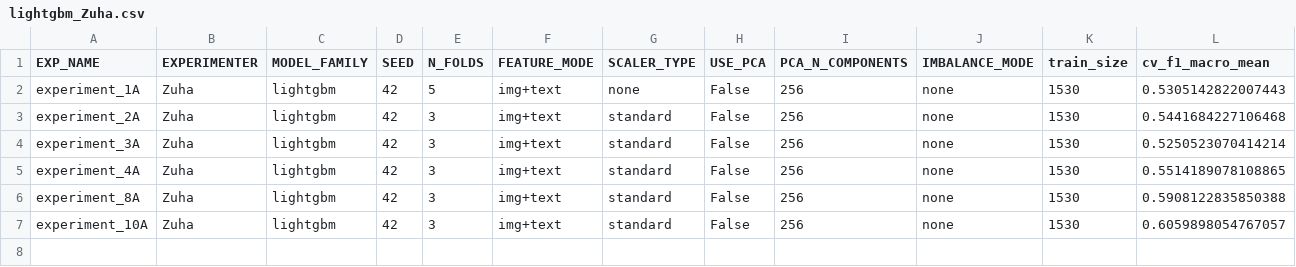
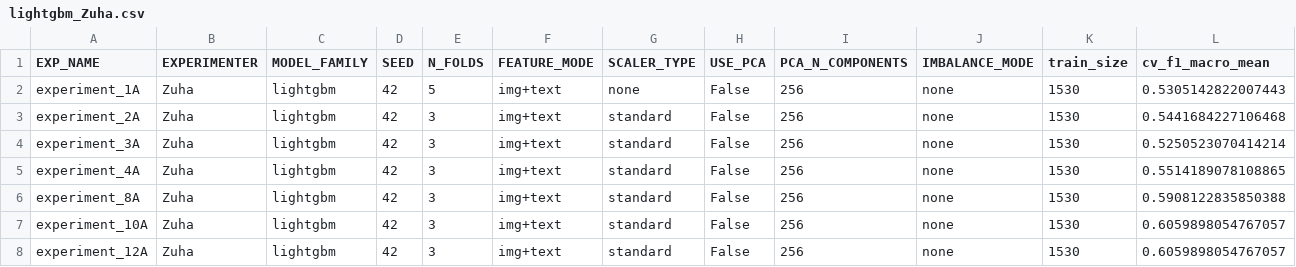
Before and after one commit to z-aqib/ml-competition, a CSV file: logs/lightgbm_Zuha.csv, drawn as a sheet; only a part is shown; rows hold the shown columns only; the diff names each change by its address in the sheet, - before the commit and + after, or states it on an @@ line.

```diff
--- a/logs/lightgbm_Zuha.csv
+++ b/logs/lightgbm_Zuha.csv
+row 8: experiment_12A | Zuha | lightgbm | 42 | 3 | img+text | standard | False | 256 | none | 1530 | 0.6059898054767057
```
Also changed, not shown: logs/experiments_log_Zuha.csv, 1 other file.
